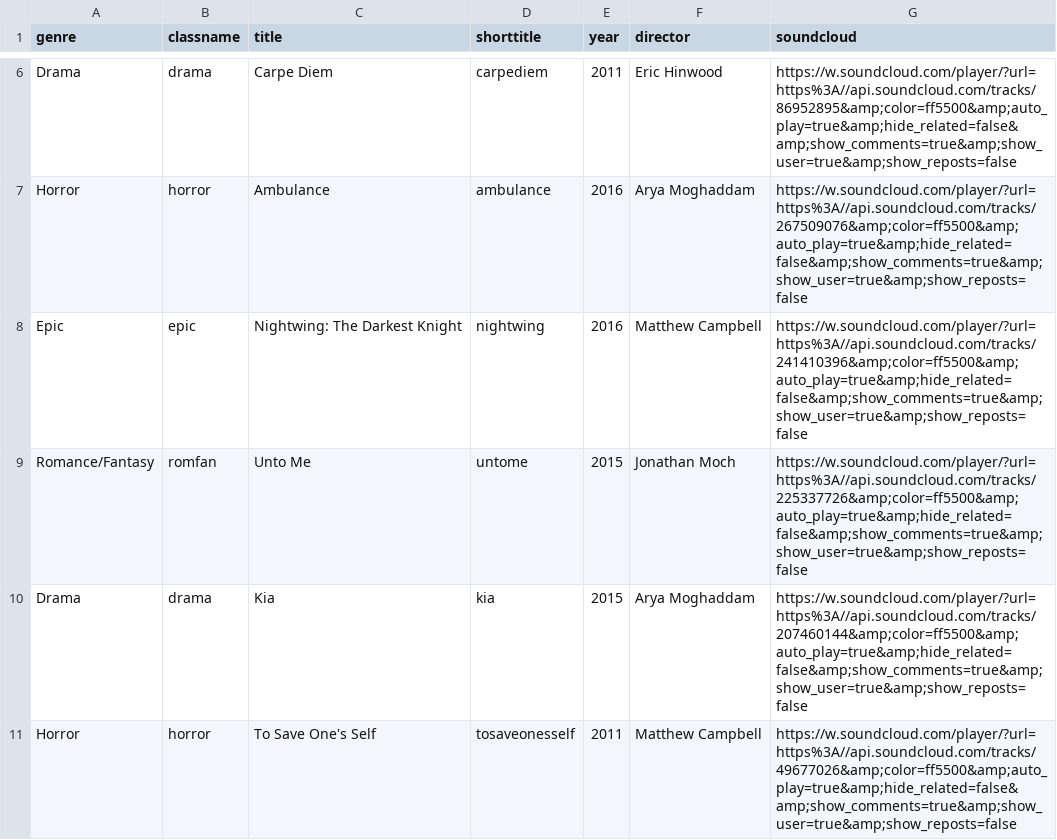
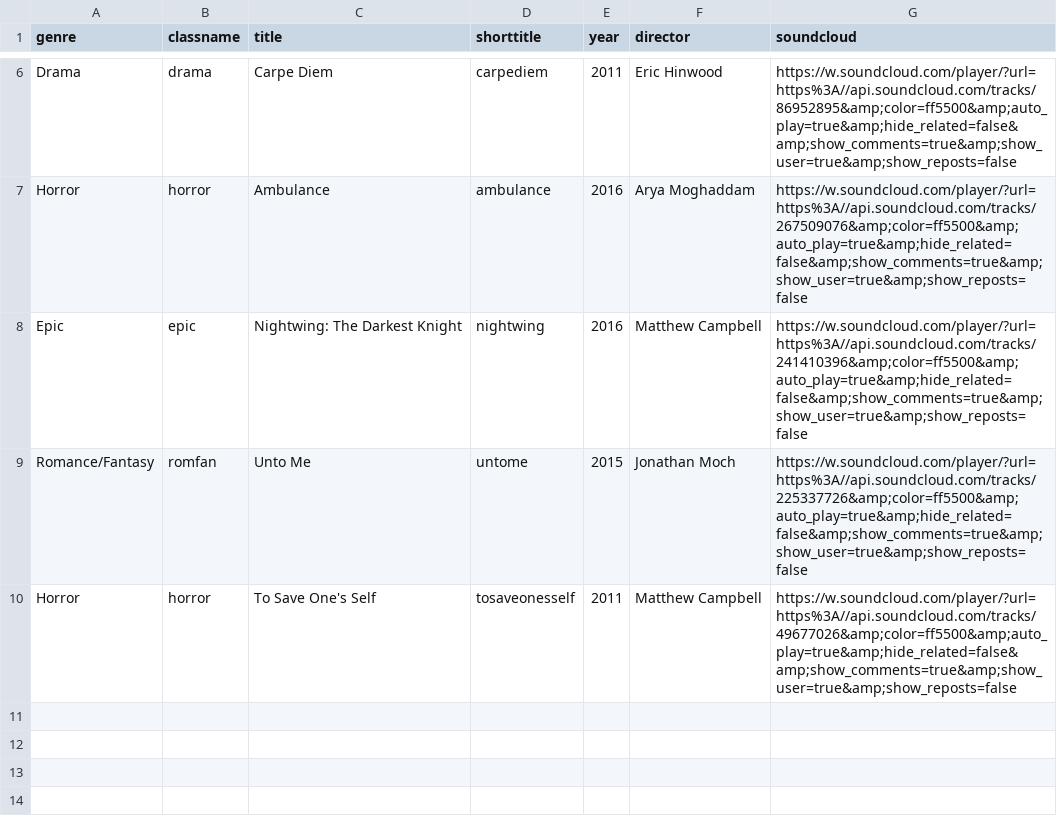
Before and after one commit to ianarber/ianarber-com, a CSV file: _data/listen/films.csv, drawn as a sheet; only a part is shown, gaps mark what is left out.

```diff
--- a/_data/listen/films.csv
+++ b/_data/listen/films.csv
@@ -9,3 +9,2 @@ Epic,epic,Nightwing: The Darkest Knight,nightwing,2016,Matthew Campbell,https://
 Romance/Fantasy,romfan,Unto Me,untome,2015,Jonathan Moch,https://w.soundcloud.com/player/?url=https%3A//api.soundcloud.com/tracks/225337726&amp;color=ff5500&amp;auto_play=true&amp;hide_related=false&amp;show_comments=true&amp;show_user=true&amp;show_reposts=false
-Drama,drama,Kia,kia,2015,Arya Moghaddam,https://w.soundcloud.com/player/?url=https%3A//api.soundcloud.com/tracks/207460144&amp;color=ff5500&amp;auto_play=true&amp;hide_related=false&amp;show_comments=true&amp;show_user=true&amp;show_reposts=false
 Horror,horror,To Save One's Self,tosaveonesself,2011,Matthew Campbell,https://w.soundcloud.com/player/?url=https%3A//api.soundcloud.com/tracks/49677026&amp;color=ff5500&amp;auto_play=true&amp;hide_related=false&amp;show_comments=true&amp;show_user=true&amp;show_reposts=false
```
Also changed, not shown: 5 other files.
